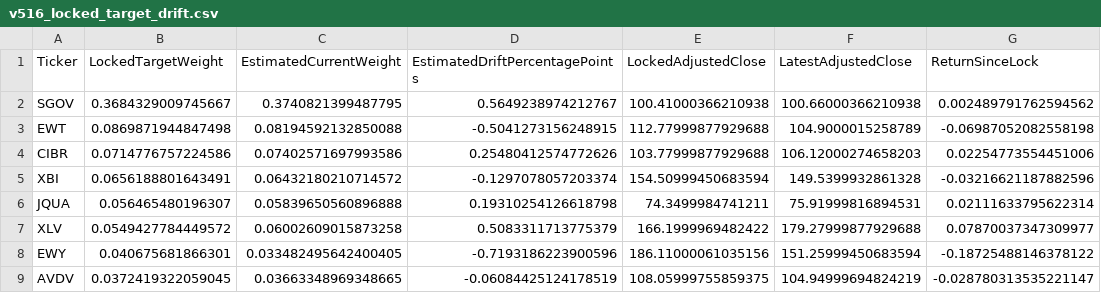
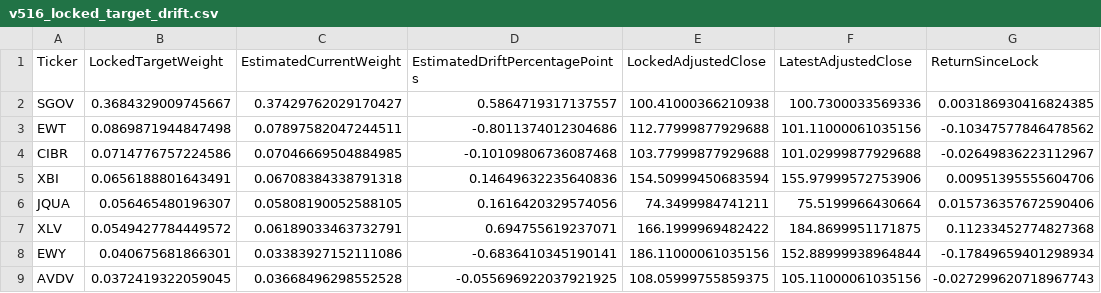
Before and after one commit to rohanptl/Gemini-riskfolio-lib, a CSV file: reports/v516-midmonth/v516_locked_target_drift.csv, drawn as a sheet; only a part is shown; the diff covers the shown part only.

```diff
--- a/reports/v516-midmonth/v516_locked_target_drift.csv
+++ b/reports/v516-midmonth/v516_locked_target_drift.csv
@@ -1,9 +1,9 @@
 Ticker,LockedTargetWeight,EstimatedCurrentWeight,EstimatedDriftPercentagePoints,LockedAdjustedClose,LatestAdjustedClose,ReturnSinceLock
-SGOV,0.3684329009745667,0.3740821399487795,0.5649238974212767,100.41000366210938,100.66000366210938,0.002489791762594562
-EWT,0.0869871944847498,0.08194592132850088,-0.5041273156248915,112.77999877929688,104.9000015258789,-0.06987052082558198
-CIBR,0.0714776757224586,0.07402571697993586,0.25480412574772626,103.77999877929688,106.12000274658203,0.02254773554451006
-XBI,0.0656188801643491,0.06432180210714572,-0.1297078057203374,154.50999450683594,149.5399932861328,-0.03216621187882596
-JQUA,0.056465480196307,0.05839650560896888,0.19310254126618798,74.3499984741211,75.91999816894531,0.02111633795622314
-XLV,0.0549427784449572,0.06002609015873258,0.5083311713775379,166.1999969482422,179.27999877929688,0.07870037347309977
-EWY,0.040675681866301,0.033482495642400405,-0.7193186223900596,186.11000061035156,151.25999450683594,-0.18725488146378122
-AVDV,0.0372419322059045,0.03663348969348665,-0.06084425124178519,108.05999755859375,104.94999694824219,-0.028780313535221147
+SGOV,0.3684329009745667,0.37429762029170427,0.5864719317137557,100.41000366210938,100.7300033569336,0.003186930416824385
+EWT,0.0869871944847498,0.07897582047244511,-0.8011374012304686,112.77999877929688,101.11000061035156,-0.10347577846478562
+CIBR,0.0714776757224586,0.07046669504884985,-0.10109806736087468,103.77999877929688,101.02999877929688,-0.02649836223112967
+XBI,0.0656188801643491,0.06708384338791318,0.14649632235640836,154.50999450683594,155.97999572753906,0.00951395555604706
+JQUA,0.056465480196307,0.05808190052588105,0.1616420329574056,74.3499984741211,75.5199966430664,0.015736357672590406
+XLV,0.0549427784449572,0.06189033463732791,0.694755619237071,166.1999969482422,184.8699951171875,0.11233452774827368
+EWY,0.040675681866301,0.03383927152111086,-0.6836410345190141,186.11000061035156,152.88999938964844,-0.17849659401298934
+AVDV,0.0372419322059045,0.03668496298552528,-0.055696922037921925,108.05999755859375,105.11000061035156,-0.027299620718967743
```
Also changed, not shown: 28 edited cells elsewhere in this file, reports/v516-midmonth/v516_since_lock_equity.csv, 4 other files.
